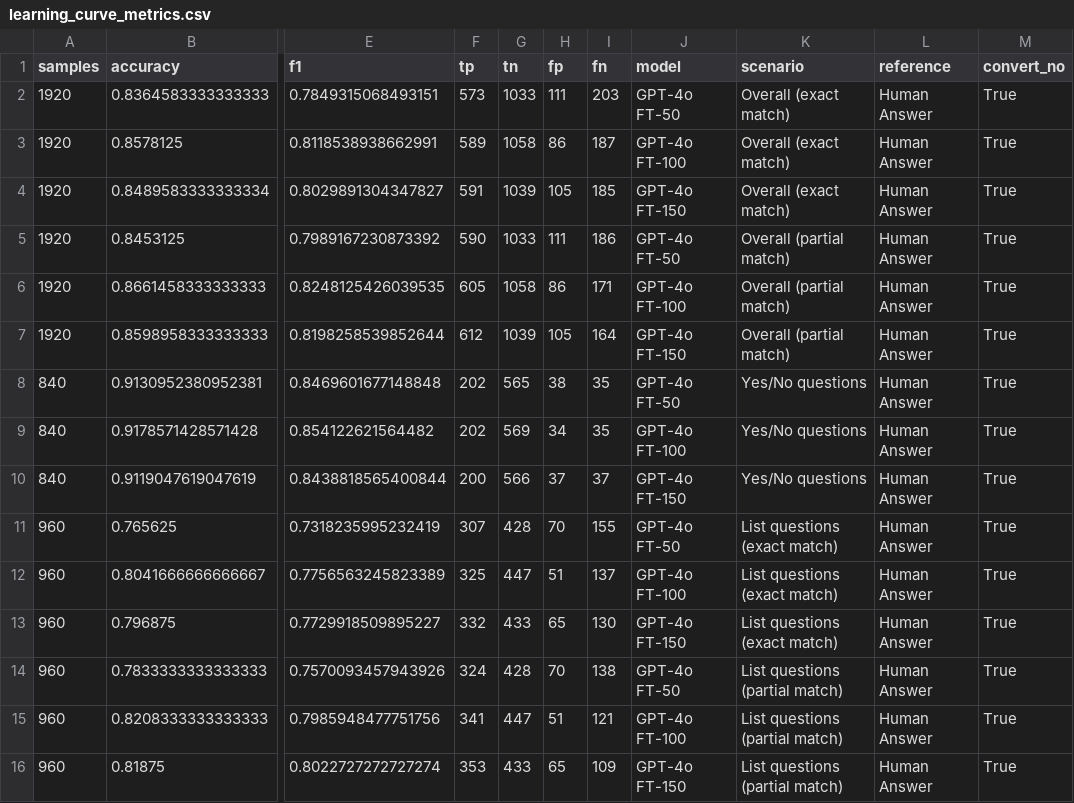
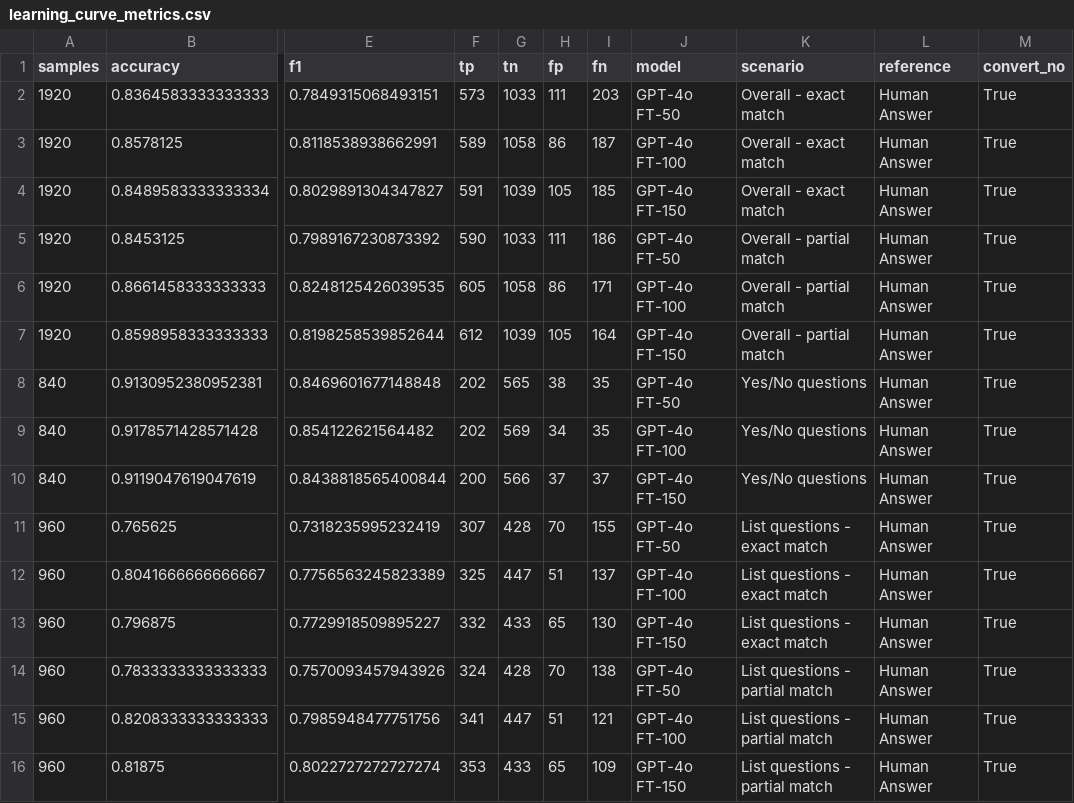
Before and after one commit to hivdb/chat_HIVDB_paper, a CSV file: eval/learning-curve/results/learning_curve_metrics.csv, drawn as a sheet; only a part is shown, gaps mark what is left out; the diff names each change by its address in the sheet, - before the commit and + after, or states it on an @@ line.

```diff
--- a/eval/learning-curve/results/learning_curve_metrics.csv
+++ b/eval/learning-curve/results/learning_curve_metrics.csv
-K2:K4 (scenario): Overall (exact match)
+K2:K4 (scenario): Overall - exact match
-K5:K7 (scenario): Overall (partial match)
+K5:K7 (scenario): Overall - partial match
-K11:K13 (scenario): List questions (exact match)
+K11:K13 (scenario): List questions - exact match
-K14:K16 (scenario): List questions (partial match)
+K14:K16 (scenario): List questions - partial match
```
Also changed, not shown: eval/evaluation_metrics.csv, eval/learning-curve/results/learning_curve_overall_combined.csv, 7 other files.
